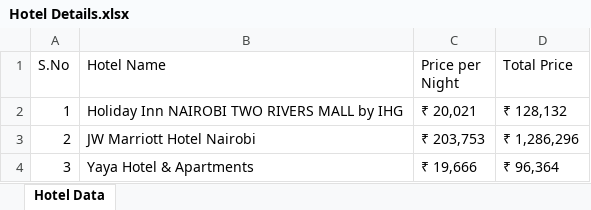
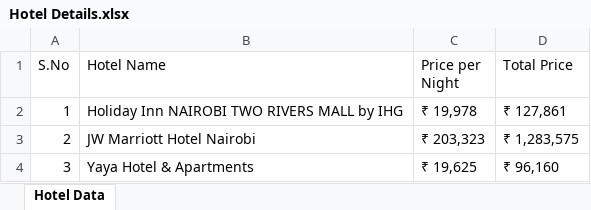
Before and after one commit to saikoushik20/Calculate_Trip_Cost, an Excel workbook: Excel Output/Hotel Details.xlsx, sheet Hotel Data, drawn as a sheet; values as stored, in another font and other column widths than the file's, no borders; the diff names each change by its address in the sheet, - before the commit and + after, or states it on an @@ line.

```diff
--- a/Excel Output/Hotel Details.xlsx (sheet Hotel Data)
+++ b/Excel Output/Hotel Details.xlsx (sheet Hotel Data)
-C2 (Price per Night): ₹ 20,021
+C2 (Price per Night): ₹ 19,978
-D2 (Total Price): ₹ 128,132
+D2 (Total Price): ₹ 127,861
-C3 (Price per Night): ₹ 203,753
+C3 (Price per Night): ₹ 203,323
-D3 (Total Price): ₹ 1,286,296
+D3 (Total Price): ₹ 1,283,575
-C4 (Price per Night): ₹ 19,666
+C4 (Price per Night): ₹ 19,625
-D4 (Total Price): ₹ 96,364
+D4 (Total Price): ₹ 96,160
```
Also changed, not shown: Excel Output/CruiseDetails.xlsx, Excel Output/Hotels Sort Verification Details.xlsx, 8 other files.
